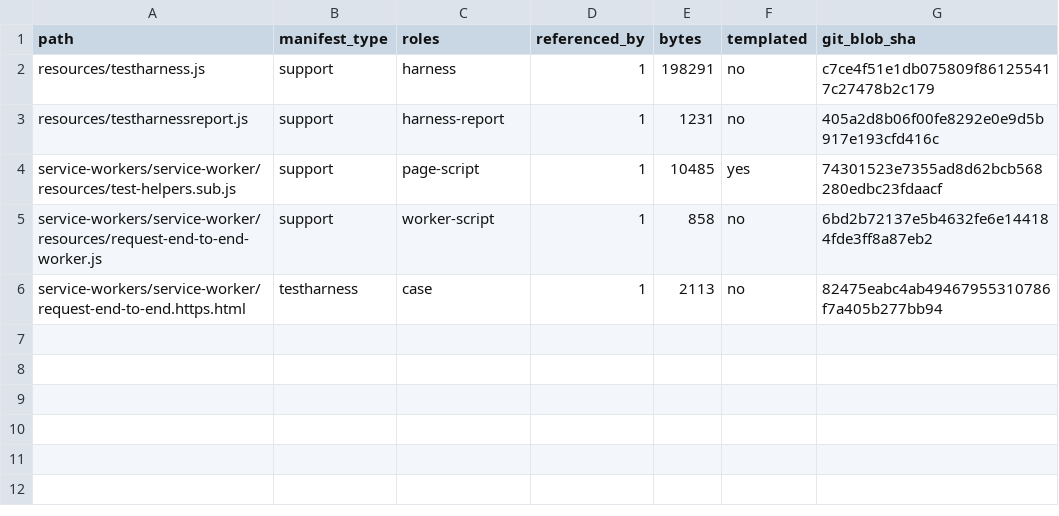
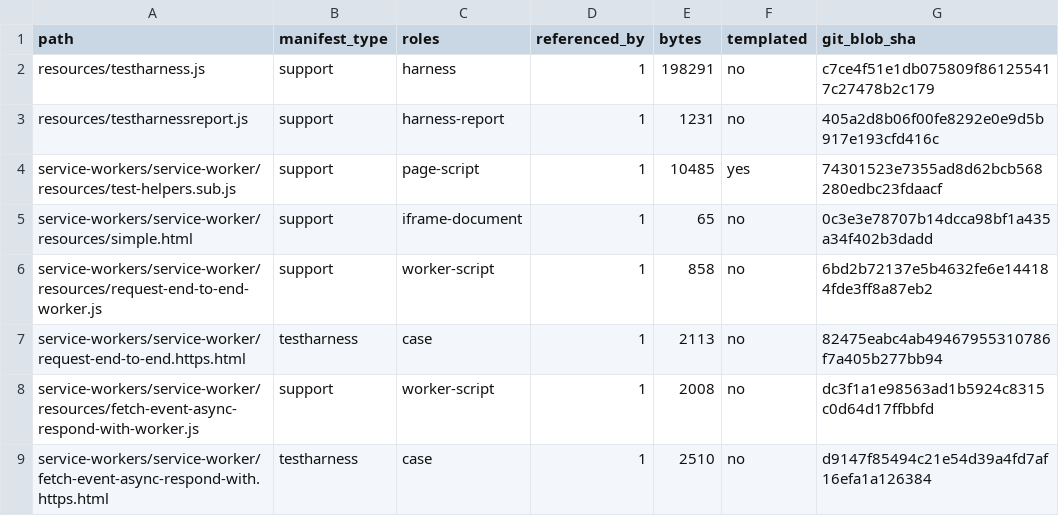
Before and after one commit to leizongmin/ZeroWeb, a TSV file: docs/goal/service-workers/evidence/2026-08-22-m2-fetch-request-end-to-end-assets.tsv, drawn as a sheet; the diff names each change by its address in the sheet, - before the commit and + after, or states it on an @@ line.

Commit message:
Expand service worker fetch WPT baseline

```diff
--- a/docs/goal/service-workers/evidence/2026-08-22-m2-fetch-request-end-to-end-assets.tsv
+++ b/docs/goal/service-workers/evidence/2026-08-22-m2-fetch-request-end-to-end-assets.tsv
+row 5: service-workers/service-worker/resources/simple.html | support | iframe-document | 1 | 65 | no | 0c3e3e78707b14dcca98bf1a435a34f402b3dadd
+row 8: service-workers/service-worker/resources/fetch-event-async-respond-with-worker.js | support | worker-script | 1 | 2008 | no | dc3f1a1e98563ad1b5924c8315c0d64d17ffbbfd
+row 9: service-workers/service-worker/fetch-event-async-respond-with.https.html | testharness | case | 1 | 2510 | no | d9147f85494c21e54d39a4fd7af16efa1a126384
```
Also changed, not shown: 17 other files.
